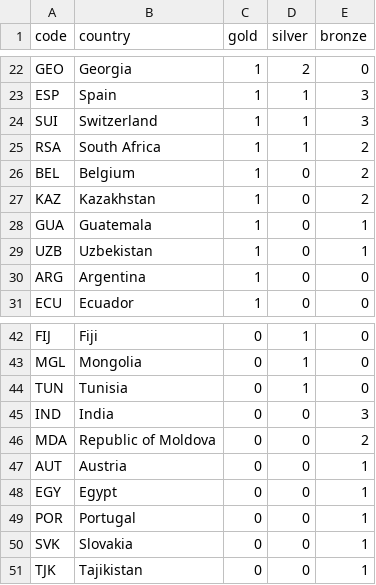
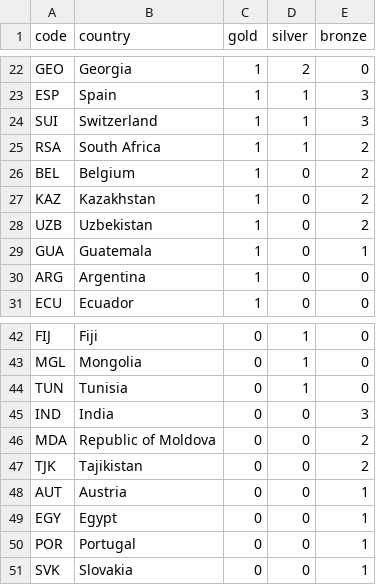
Before and after one commit to taniki/paris2024-data, a CSV file: datasets/medal_countries.wide.auto.csv, drawn as a sheet; only a part is shown, gaps mark what is left out.

```diff
--- a/datasets/medal_countries.wide.auto.csv
+++ b/datasets/medal_countries.wide.auto.csv
@@ -27,4 +27,4 @@ BEL,Belgium,1,0,2
 KAZ,Kazakhstan,1,0,2
+UZB,Uzbekistan,1,0,2
 GUA,Guatemala,1,0,1
-UZB,Uzbekistan,1,0,1
 ARG,Argentina,1,0,0
@@ -46,2 +46,3 @@ IND,India,0,0,3
 MDA,Republic of Moldova,0,0,2
+TJK,Tajikistan,0,0,2
 AUT,Austria,0,0,1
@@ -50,2 +51 @@ POR,Portugal,0,0,1
 SVK,Slovakia,0,0,1
-TJK,Tajikistan,0,0,1
```
Also changed, not shown: datasets/medal_countries.long.auto.csv.
